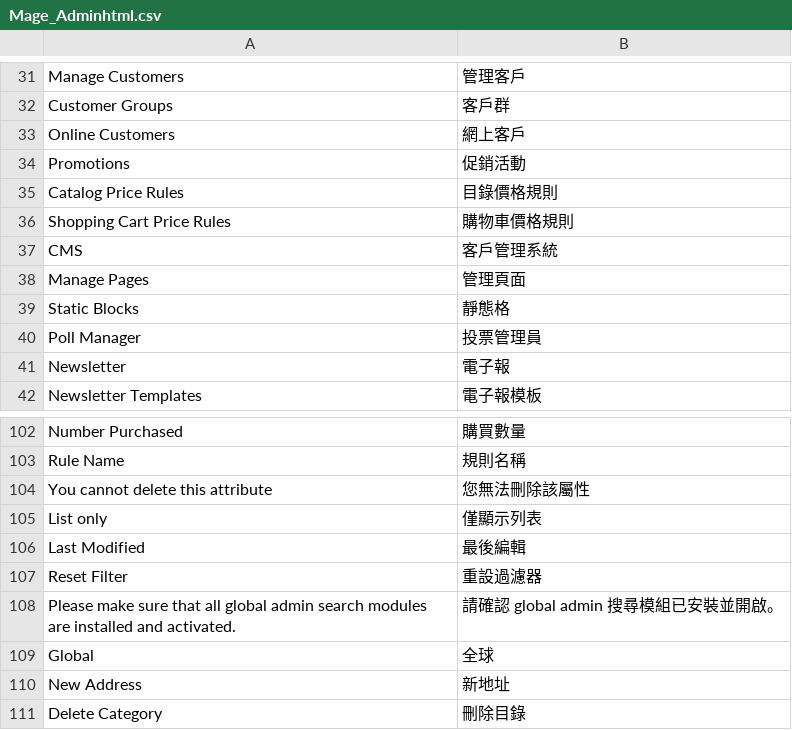
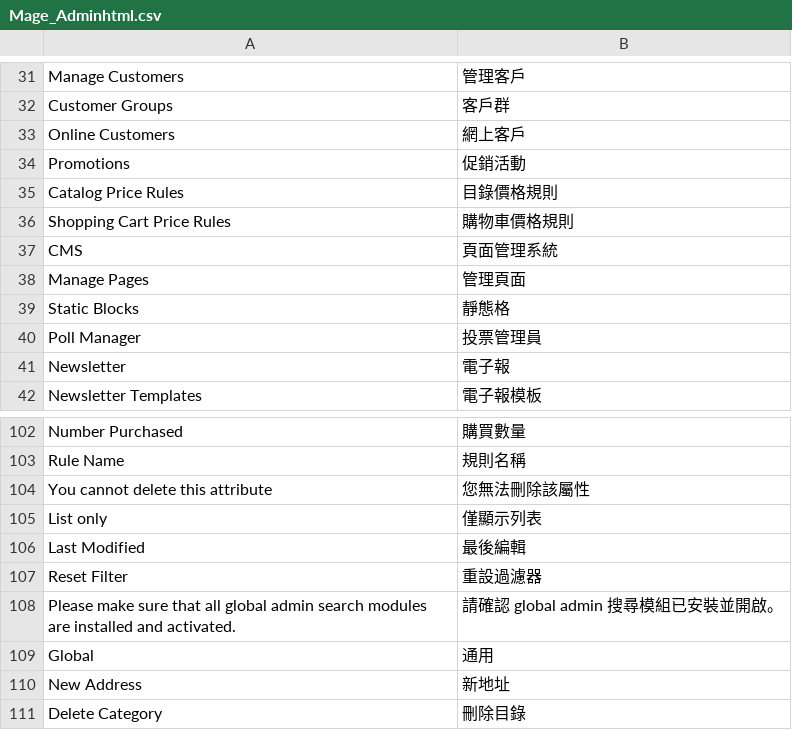
Before and after one commit to guptahanu/magento-zh, a CSV file: app/locale/zh_TW/Mage_Adminhtml.csv, drawn as a sheet; only a part is shown, gaps mark what is left out.

```diff
--- a/app/locale/zh_TW/Mage_Adminhtml.csv
+++ b/app/locale/zh_TW/Mage_Adminhtml.csv
@@ -36,3 +36,3 @@
 "Shopping Cart Price Rules","購物車價格規則"
-"CMS","客戶管理系統"
+"CMS","頁面管理系統"
 "Manage Pages","管理頁面"
@@ -108,3 +108,3 @@
 "Please make sure that all global admin search modules are installed and activated.","請確認 global admin 搜尋模組已安裝並開啟。"
-"Global","全球"
+"Global","通用"
 "New Address","新地址"
```
Also changed, not shown: app/locale/zh_TW/Mage_Backup.csv, app/locale/zh_TW/Mage_Catalog.csv, 4 other files.
